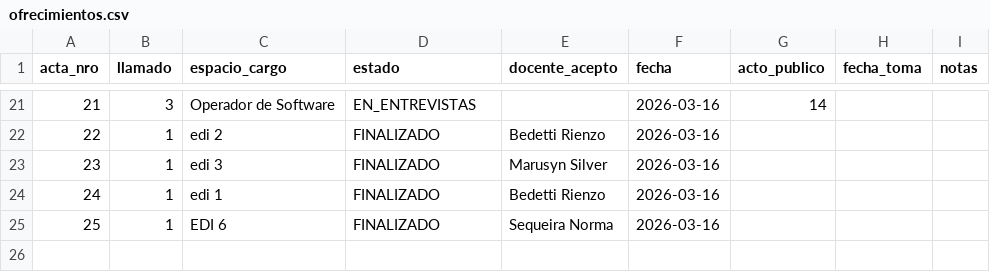
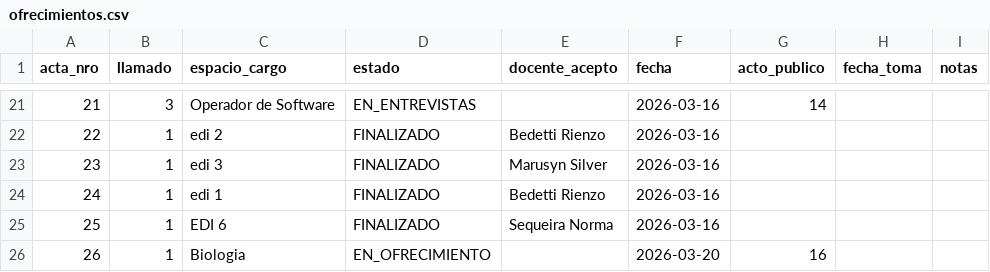
Before and after one commit to idgaitan/azurduy-visor, a CSV file: ofrecimientos.csv, drawn as a sheet; only a part is shown, gaps mark what is left out; the diff names each change by its address in the sheet, - before the commit and + after, or states it on an @@ line.

Commit message:
auto: ofrecimientos 2026

```diff
--- a/ofrecimientos.csv
+++ b/ofrecimientos.csv
+row 26: 26 | 1 | Biologia | EN_OFRECIMIENTO |  | 2026-03-20 | 16
```
